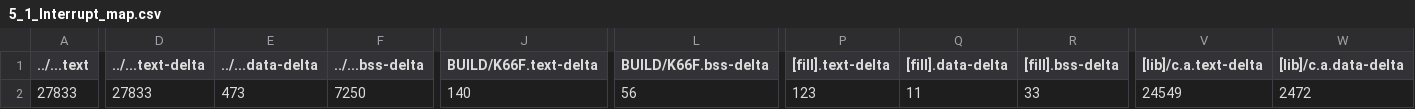
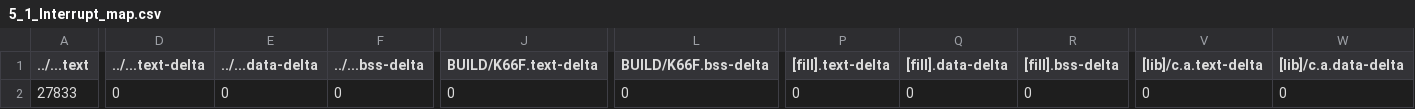
Before and after one commit to yacheiyu/mbed_04, a CSV file: mbed05/5_1_Interrupt/BUILD/K66F/GCC_ARM/5_1_Interrupt_map.csv, drawn as a sheet; only a part is shown, gaps mark what is left out; the diff covers the shown part only; the diff names each change by its address in the sheet, - before the commit and + after, or states it on an @@ line.

```diff
--- a/mbed05/5_1_Interrupt/BUILD/K66F/GCC_ARM/5_1_Interrupt_map.csv
+++ b/mbed05/5_1_Interrupt/BUILD/K66F/GCC_ARM/5_1_Interrupt_map.csv
-D2 (../...text-delta): 27833
+D2 (../...text-delta): 0
-E2 (../...data-delta): 473
+E2 (../...data-delta): 0
-F2 (../...bss-delta): 7250
+F2 (../...bss-delta): 0
-J2 (BUILD/K66F.text-delta): 140
+J2 (BUILD/K66F.text-delta): 0
-L2 (BUILD/K66F.bss-delta): 56
+L2 (BUILD/K66F.bss-delta): 0
-P2 ([fill].text-delta): 123
+P2 ([fill].text-delta): 0
-Q2 ([fill].data-delta): 11
+Q2 ([fill].data-delta): 0
-R2 ([fill].bss-delta): 33
+R2 ([fill].bss-delta): 0
-V2 ([lib]/c.a.text-delta): 24549
+V2 ([lib]/c.a.text-delta): 0
-W2 ([lib]/c.a.data-delta): 2472
+W2 ([lib]/c.a.data-delta): 0
```
Also changed, not shown: 6 edited cells elsewhere in this file, mbed05/5_3_Multiple_Timer/BUILD/K66F/GCC_ARM/5_3_Multiple_Timer_map.csv, mbed05/5_5_Simple_Ticker/BUILD/K66F/GCC_ARM/5_5_Simple_Ticker_map.csv, 28 other files.
